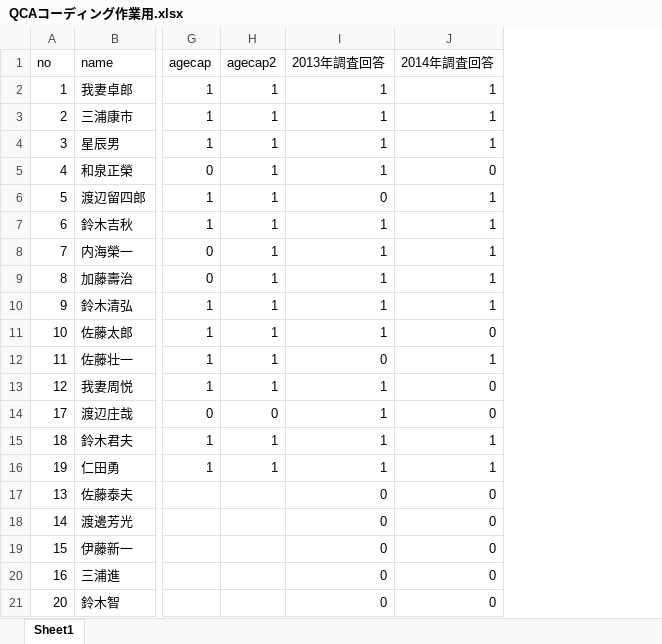
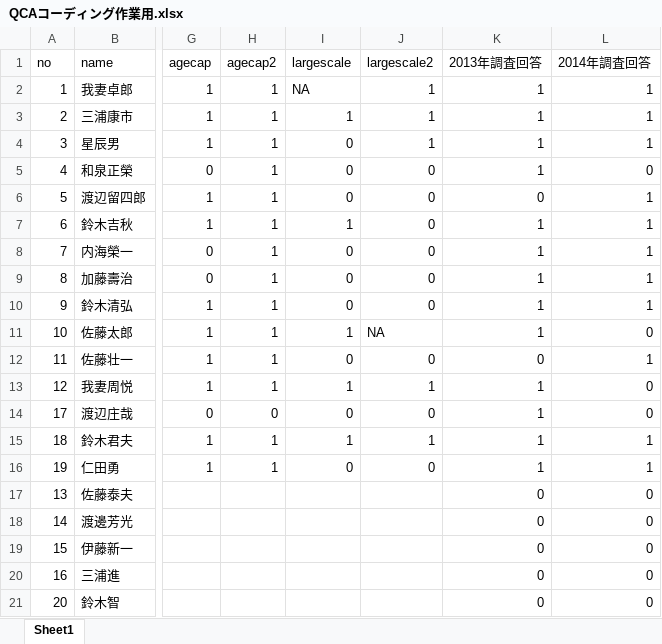
Before and after one commit to oyamadashin/miyagi-agricultural-recovery, an Excel workbook: 99_tips/QCAコーディング作業用.xlsx, sheet Sheet1, drawn as a sheet; only a part is shown, gaps mark what is left out; values as stored, in another font and other column widths than the file's, no borders; the diff names each change by its address in the sheet, - before the commit and + after, or states it on an @@ line.

Commit message:
largescale2を使ってQCA

```diff
--- a/99_tips/QCAコーディング作業用.xlsx (sheet Sheet1)
+++ b/99_tips/QCAコーディング作業用.xlsx (sheet Sheet1)
+column I (largescale), rows 2-16: NA | 1 | 0 | 0 | 0 | 1 | 0 | 0 | 0 | 1 | 0 | 1 | 0 | 1 | 0
+column J (largescale2), rows 2-16: 1 | 1 | 1 | 0 | 0 | 0 | 0 | 0 | 0 | NA | 0 | 1 | 0 | 1 | 0
```
Also changed, not shown: 4 other files.
